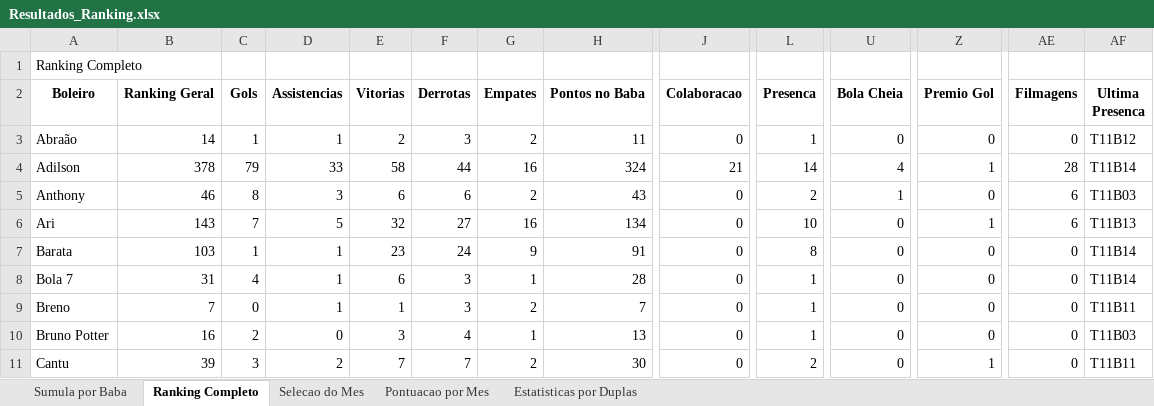
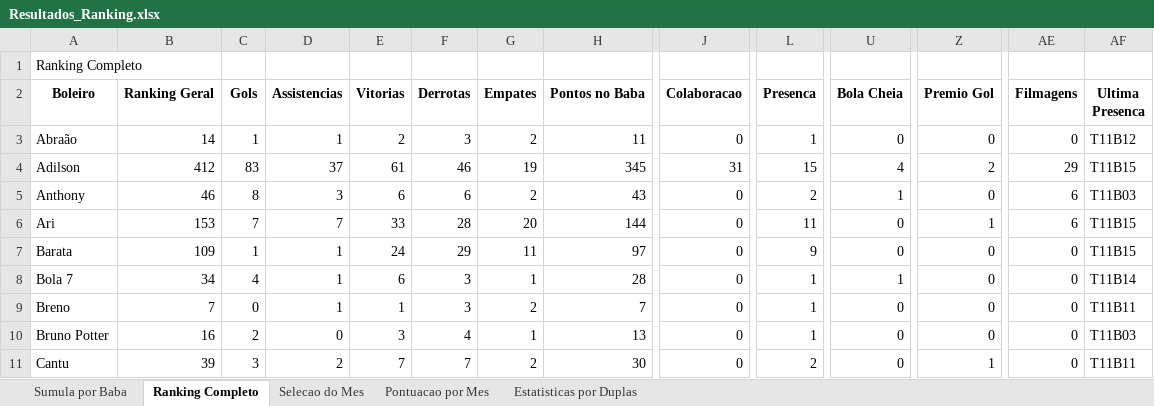
Before and after one commit to FlickFlash/associacao-futebol, an Excel workbook: Teste_1_Jogador_Completo/Resultados_Ranking.xlsx, sheet Ranking Completo, drawn as a sheet; only a part is shown, gaps mark what is left out; values as stored, in another font and other column widths than the file's, no borders; the diff covers the shown part only; the diff names each change by its address in the sheet, - before the commit and + after, or states it on an @@ line.

Commit message:
Preenchimento de dados do baba T11B15 (e destaques do T11B14)

```diff
--- a/Teste_1_Jogador_Completo/Resultados_Ranking.xlsx (sheet Ranking Completo)
+++ b/Teste_1_Jogador_Completo/Resultados_Ranking.xlsx (sheet Ranking Completo)
-B4 (Ranking Geral): 378
+B4 (Ranking Geral): 412
-C4 (Gols): 79
+C4 (Gols): 83
-D4 (Assistencias): 33
+D4 (Assistencias): 37
-E4 (Vitorias): 58
+E4 (Vitorias): 61
-F4 (Derrotas): 44
+F4 (Derrotas): 46
-G4 (Empates): 16
+G4 (Empates): 19
-H4 (Pontos no Baba): 324
+H4 (Pontos no Baba): 345
-J4 (Colaboracao): 21
+J4 (Colaboracao): 31
-L4 (Presenca): 14
+L4 (Presenca): 15
-Z4 (Premio Gol): 1
+Z4 (Premio Gol): 2
-AE4 (Filmagens): 28
+AE4 (Filmagens): 29
-AF4 (Ultima Presenca): T11B14
+AF4 (Ultima Presenca): T11B15
-B6 (Ranking Geral): 143
+B6 (Ranking Geral): 153
-D6 (Assistencias): 5
+D6 (Assistencias): 7
-E6 (Vitorias): 32
+E6 (Vitorias): 33
-F6 (Derrotas): 27
+F6 (Derrotas): 28
-G6 (Empates): 16
+G6 (Empates): 20
-H6 (Pontos no Baba): 134
+H6 (Pontos no Baba): 144
-L6 (Presenca): 10
+L6 (Presenca): 11
-AF6 (Ultima Presenca): T11B13
+AF6 (Ultima Presenca): T11B15
-B7 (Ranking Geral): 103
+B7 (Ranking Geral): 109
-E7 (Vitorias): 23
+E7 (Vitorias): 24
-F7 (Derrotas): 24
+F7 (Derrotas): 29
-G7 (Empates): 9
+G7 (Empates): 11
-H7 (Pontos no Baba): 91
+H7 (Pontos no Baba): 97
-L7 (Presenca): 8
+L7 (Presenca): 9
-AF7 (Ultima Presenca): T11B14
+AF7 (Ultima Presenca): T11B15
-B8 (Ranking Geral): 31
+B8 (Ranking Geral): 34
-U8 (Bola Cheia): 0
+U8 (Bola Cheia): 1
```
Also changed, not shown: 1 added row and 179 edited cells elsewhere in this sheet, sheet Estatisticas por Duplas, sheet Sumula por Baba, sheet Pontuacao por Mes, 1 other file.
